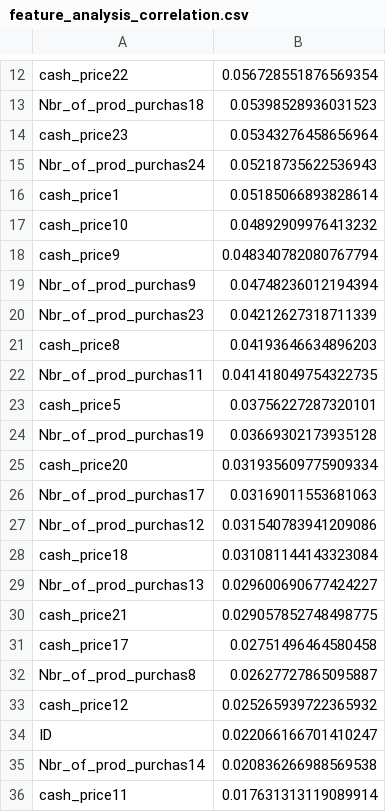
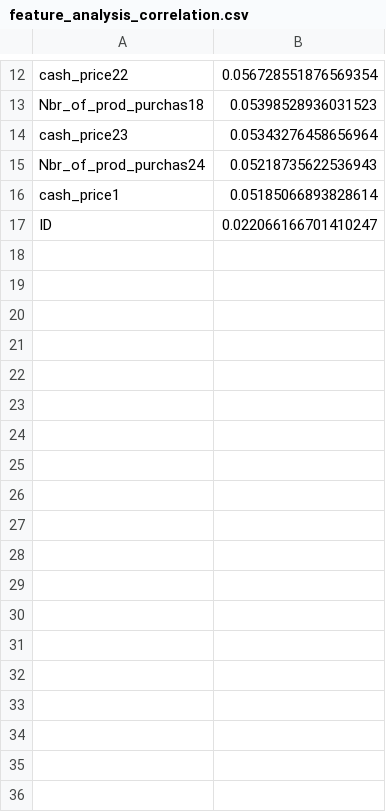
Before and after one commit to sumitgiri87/challenge-data-fraud, a CSV file: notebooks/feature_analysis_correlation.csv, drawn as a sheet; only a part is shown, gaps mark what is left out; the diff covers the shown part only.

```diff
--- a/notebooks/feature_analysis_correlation.csv
+++ b/notebooks/feature_analysis_correlation.csv
@@ -16,21 +16,2 @@ Nbr_of_prod_purchas24,0.05218735622536943
 cash_price1,0.05185066893828614
-cash_price10,0.04892909976413232
-cash_price9,0.048340782080767794
-Nbr_of_prod_purchas9,0.04748236012194394
-Nbr_of_prod_purchas23,0.04212627318711339
-cash_price8,0.04193646634896203
-Nbr_of_prod_purchas11,0.041418049754322735
-cash_price5,0.03756227287320101
-Nbr_of_prod_purchas19,0.03669302173935128
-cash_price20,0.031935609775909334
-Nbr_of_prod_purchas17,0.03169011553681063
-Nbr_of_prod_purchas12,0.031540783941209086
-cash_price18,0.031081144143323084
-Nbr_of_prod_purchas13,0.029600690677424227
-cash_price21,0.029057852748498775
-cash_price17,0.02751496464580458
-Nbr_of_prod_purchas8,0.02627727865095887
-cash_price12,0.025265939722365932
 ID,0.022066166701410247
-Nbr_of_prod_purchas14,0.020836266988569538
-cash_price11,0.017631313119089914
```
Also changed, not shown: 15 removed rows elsewhere in this file, notebooks/feature_analysis_chi2_scores.csv, 3 other files.
